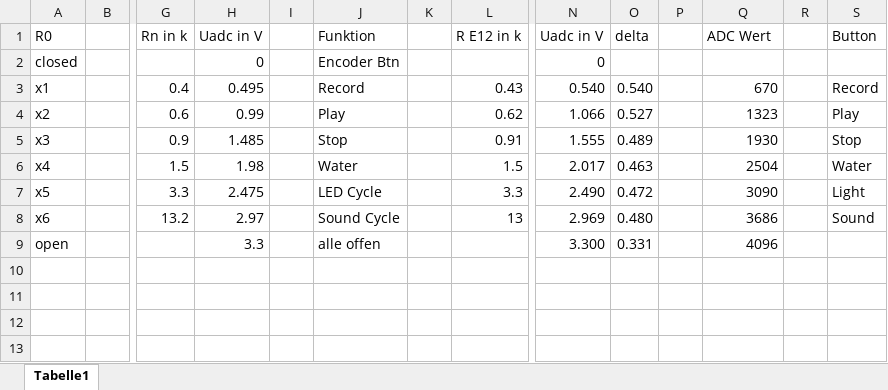
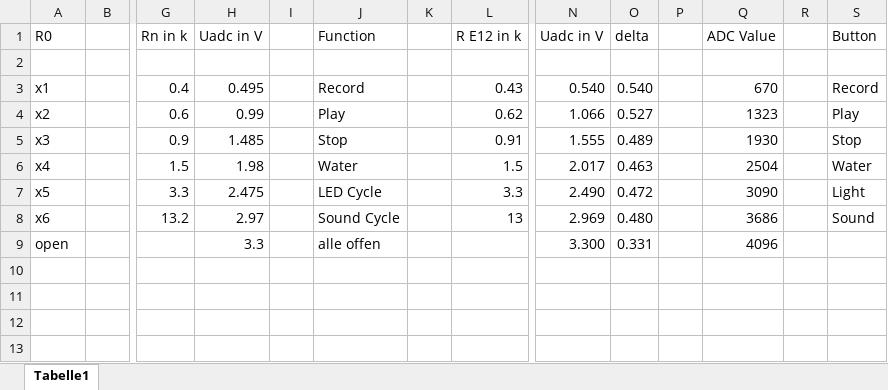
Before and after one commit to kleieg/Duplo_Zug, an Excel workbook: hardware/DuploTrainController NG/5 Buttons an ADC.xlsx, sheet Tabelle1, drawn as a sheet; only a part is shown, gaps mark what is left out; values as stored, in another font and other column widths than the file's, no cell formats; rows hold the shown columns only; the diff names each change by its address in the sheet, - before the commit and + after, or states it on an @@ line.

```diff
--- a/hardware/DuploTrainController NG/5 Buttons an ADC.xlsx (sheet Tabelle1)
+++ b/hardware/DuploTrainController NG/5 Buttons an ADC.xlsx (sheet Tabelle1)
-J1: Funktion
+J1: Function
-Q1: ADC Wert
+Q1: ADC Value
-row 2: closed |  |  | 0 |  | Encoder Btn |  |  | 0
+row 2: (empty)
```
Also changed, not shown: cell formats, 6 other files.
